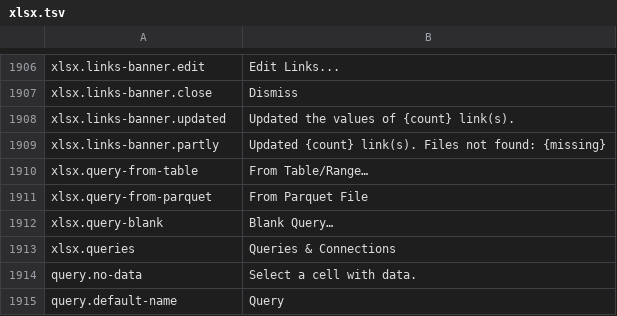
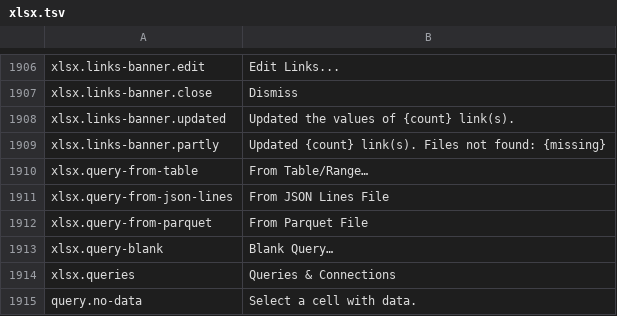
Before and after one commit to masanork/ibis-office, a TSV file: crates/ibis-office-base/i18n/en/xlsx.tsv, drawn as a sheet; only a part is shown, gaps mark what is left out; the shorter side is filled out with more unchanged rows.

```diff
--- a/crates/ibis-office-base/i18n/en/xlsx.tsv
+++ b/crates/ibis-office-base/i18n/en/xlsx.tsv
@@ -1910,2 +1910,3 @@ xlsx.links-banner.partly	Updated {count} link(s). Files not found: {missing}
 xlsx.query-from-table	From Table/Range…
+xlsx.query-from-json-lines	From JSON Lines File
 xlsx.query-from-parquet	From Parquet File
```
Also changed, not shown: crates/ibis-office-base/i18n/ja/xlsx.tsv, 12 other files.
